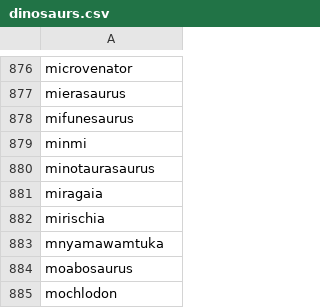
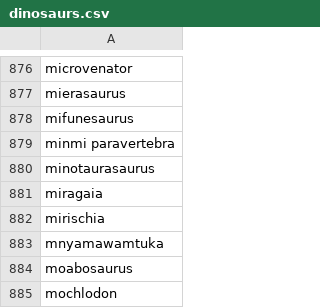
Before and after one commit to RatJuggler/dinosaurs, a CSV file: dinosaurs.csv, drawn as a sheet; only a part is shown, gaps mark what is left out.

Commit message:
Correct "minmi" to full name "minmi paravertebra".

```diff
--- a/dinosaurs.csv
+++ b/dinosaurs.csv
@@ -878,3 +878,3 @@ mierasaurus
 mifunesaurus
-minmi
+minmi paravertebra
 minotaurasaurus
```
